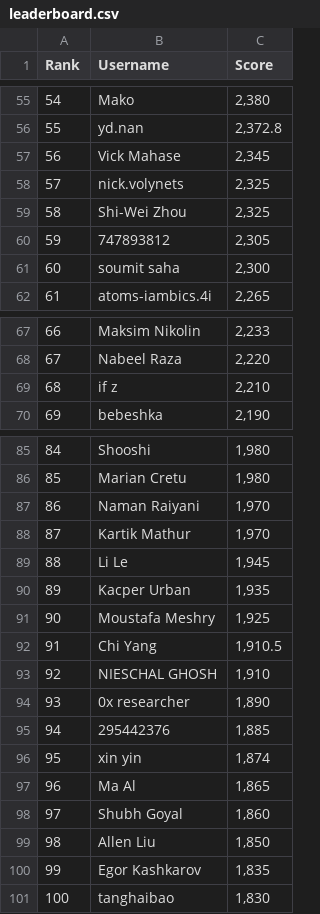
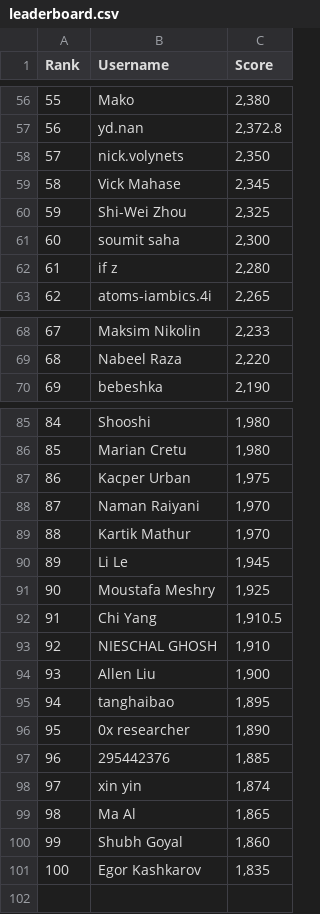
Before and after one commit to silvermete0r/deepml-top, a CSV file: leaderboard.csv, drawn as a sheet; only a part is shown, gaps mark what is left out; removed rows and columns are numbered as before the commit, all else as after; the diff covers the shown part only; the diff names each change by its address in the sheet, - before the commit and + after, or states it on an @@ line.

```diff
--- a/leaderboard.csv
+++ b/leaderboard.csv
@@ column A (Rank) renumbered between rows 49 and 101 @@
+row 58: 57 | nick.volynets | 2,350
-row 58: 57 | nick.volynets | 2,325
-row 60: 59 | 747893812 | 2,305
+row 62: 61 | if z | 2,280
-row 69: 68 | if z | 2,210
+row 87: 86 | Kacper Urban | 1,975
-row 90: 89 | Kacper Urban | 1,935
+row 94: 93 | Allen Liu | 1,900
+row 95: 94 | tanghaibao | 1,895
-row 99: 98 | Allen Liu | 1,850
-row 101: 100 | tanghaibao | 1,830
```
Also changed, not shown: 1 added row and 4 edited cells elsewhere in this file, 2 other files.
